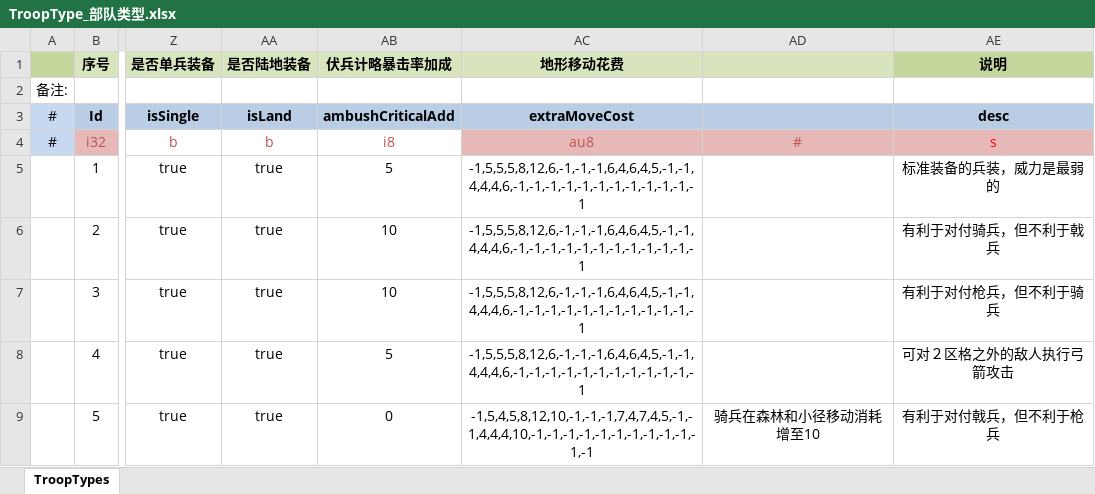
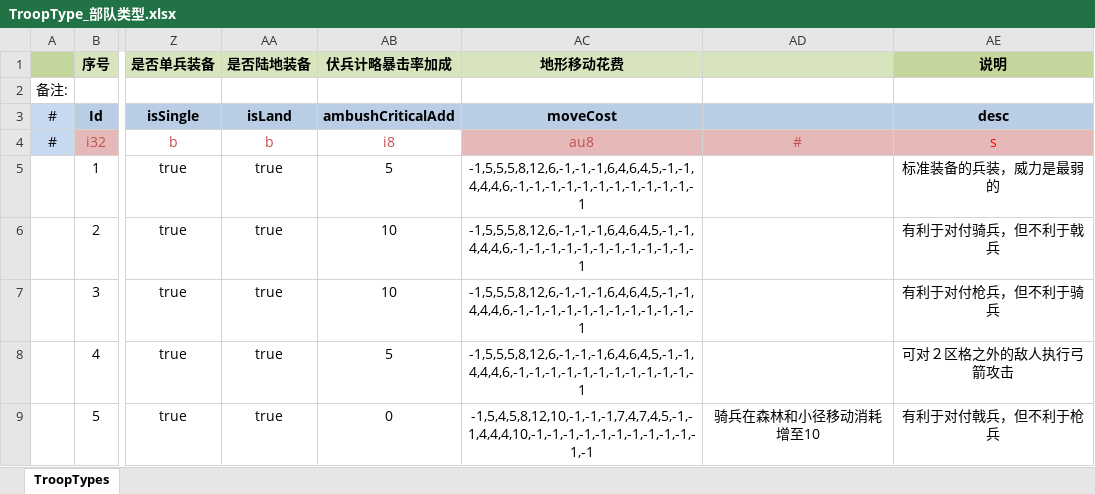
Before and after one commit to xbj268092720/sango_infinity, an Excel workbook: Data/Export/Common/TroopType_部队类型.xlsx, sheet TroopTypes, drawn as a sheet; only a part is shown, gaps mark what is left out; values as stored, in another font and other column widths than the file's, no borders; the diff names each change by its address in the sheet, - before the commit and + after, or states it on an @@ line.

```diff
--- a/Data/Export/Common/TroopType_部队类型.xlsx (sheet TroopTypes)
+++ b/Data/Export/Common/TroopType_部队类型.xlsx (sheet TroopTypes)
-AC3 (地形移动花费): extraMoveCost
+AC3 (地形移动花费): moveCost
```
Also changed, not shown: 10 other files.
